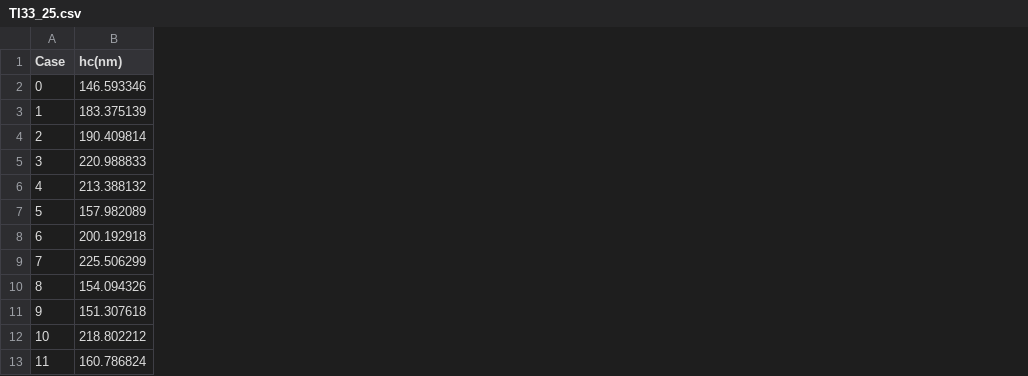
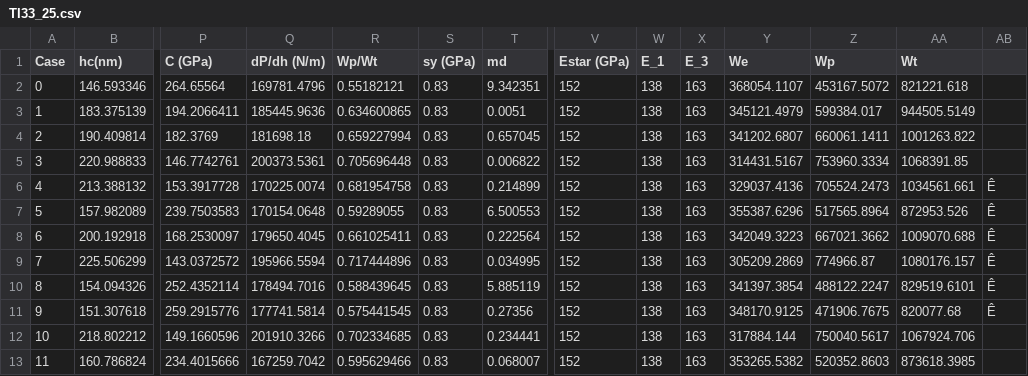
Before and after one commit to JoeSpencer1/NN_TiAlTa, a CSV file: data/TI33_25.csv, drawn as a sheet; only a part is shown, gaps mark what is left out; the diff names each change by its address in the sheet, - before the commit and + after, or states it on an @@ line.

```diff
--- a/data/TI33_25.csv
+++ b/data/TI33_25.csv
+column P (C (GPa)), rows 2-13: 264.65564 | 194.2066411 | 182.3769 | 146.7742761 | 153.3917728 | 239.7503583 | 168.2530097 | 143.0372572 | 252.4352114 | 259.2915776 | 149.1660596 | 234.4015666
+column Q (dP/dh (N/m)), rows 2-13: 169781.4796 | 185445.9636 | 181698.18 | 200373.5361 | 170225.0074 | 170154.0648 | 179650.4045 | 195966.5594 | 178494.7016 | 177741.5814 | 201910.3266 | 167259.7042
+column R (Wp/Wt), rows 2-13: 0.55182121 | 0.634600865 | 0.659227994 | 0.705696448 | 0.681954758 | 0.59289055 | 0.661025411 | 0.717444896 | 0.588439645 | 0.575441545 | 0.702334685 | 0.595629466
+column S (sy (GPa)), rows 2-13: all 0.83
+column T (md), rows 2-13: 9.342351 | 0.0051 | 0.657045 | 0.006822 | 0.214899 | 6.500553 | 0.222564 | 0.034995 | 5.885119 | 0.27356 | 0.234441 | 0.068007
+column V (Estar (GPa)), rows 2-13: all 152
+column W (E_1), rows 2-13: all 138
+column X (E_3), rows 2-13: all 163
+column Y (We), rows 2-13: 368054.1107 | 345121.4979 | 341202.6807 | 314431.5167 | 329037.4136 | 355387.6296 | 342049.3223 | 305209.2869 | 341397.3854 | 348170.9125 | 317884.144 | 353265.5382
+column Z (Wp), rows 2-13: 453167.5072 | 599384.017 | 660061.1411 | 753960.3334 | 705524.2473 | 517565.8964 | 667021.3662 | 774966.87 | 488122.2247 | 471906.7675 | 750040.5617 | 520352.8603
+column AA (Wt), rows 2-13: 821221.618 | 944505.5149 | 1001263.822 | 1068391.85 | 1034561.661 | 872953.526 | 1009070.688 | 1080176.157 | 829519.6101 | 820077.68 | 1067924.706 | 873618.3985
+column AB, rows 6-11: all Ê
```
Also changed, not shown: data/TI33_250.csv, data/TI33_500.csv, 22 other files.
